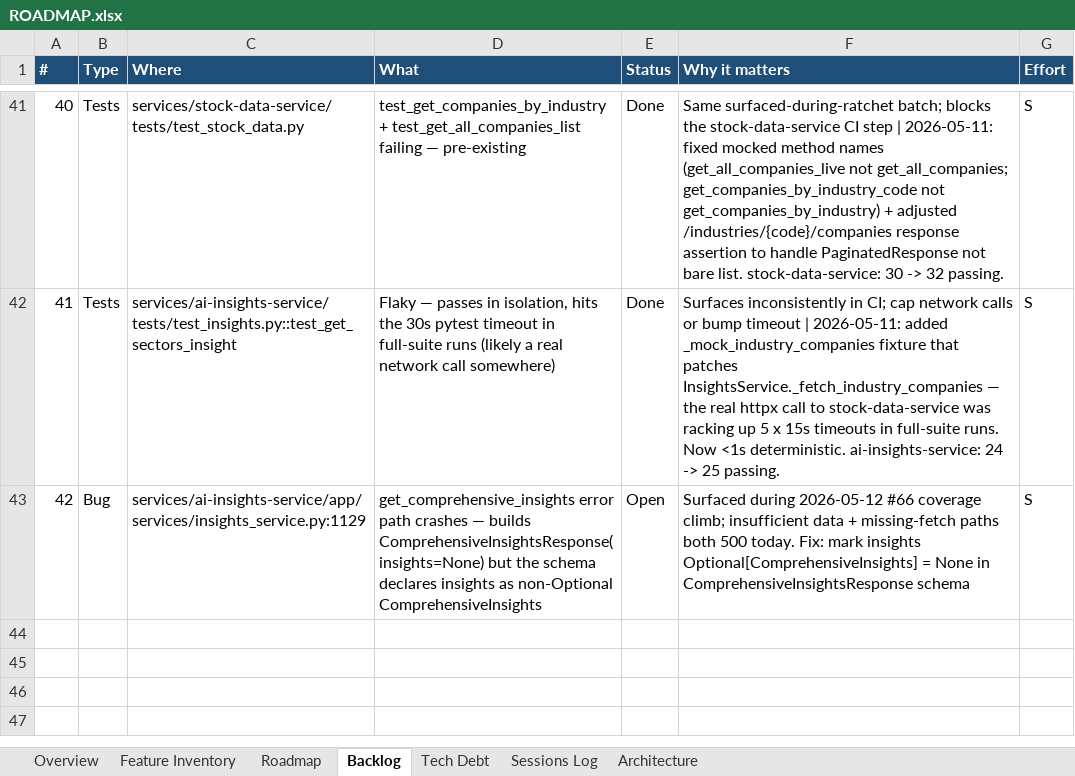
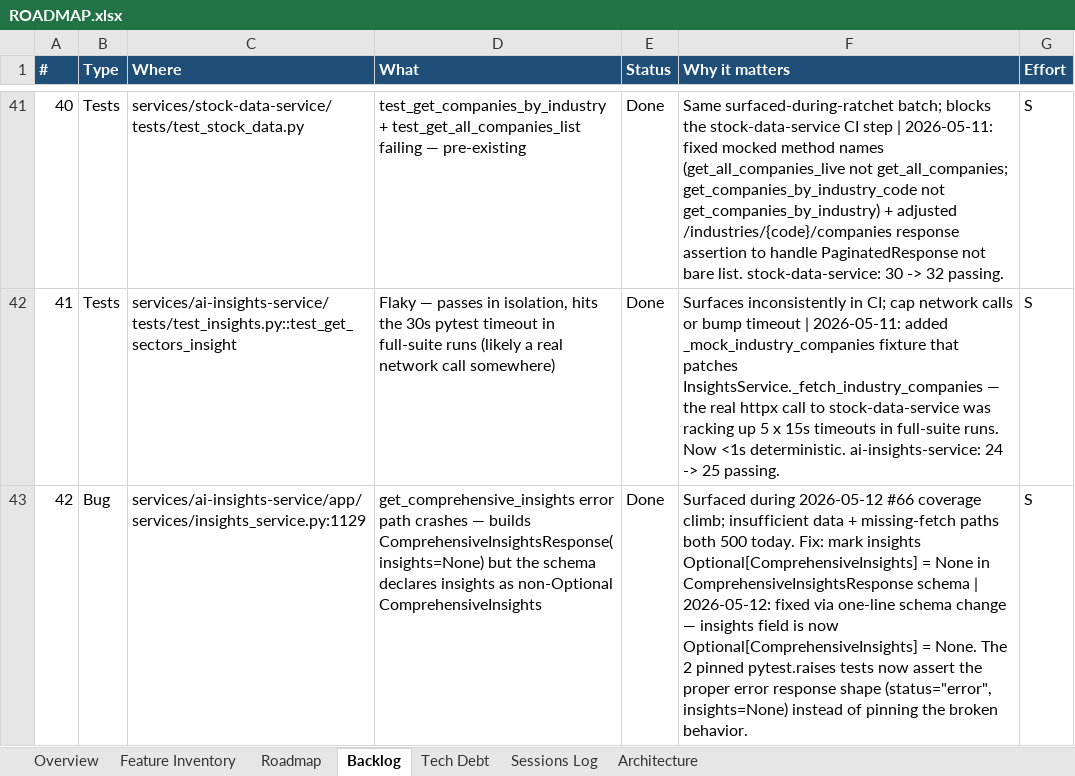
Before and after one commit to Tuanph1970/all_projects, an Excel workbook: stockpredict/ROADMAP.xlsx, sheet Backlog, drawn as a sheet; only a part is shown, gaps mark what is left out; values as stored, in another font and other column widths than the file's, no borders; conditional formats not drawn; the diff names each change by its address in the sheet, - before the commit and + after, or states it on an @@ line.

```diff
--- a/stockpredict/ROADMAP.xlsx (sheet Backlog)
+++ b/stockpredict/ROADMAP.xlsx (sheet Backlog)
-E43 (Status): Open
+E43 (Status): Done
-F43 (Why it matters): …ComprehensiveInsightsResponse schema
+F43 (Why it matters): …ComprehensiveInsightsResponse schema | 2026-05-12: fixed via one-line schema change — insights field is now Optional[ComprehensiveInsights] = None. The 2 pinned pytest.raises tests now assert the proper error response shape (status="error", insights=None) instead of pinning the broken behavior.
```
Also changed, not shown: sheet Sessions Log, 2 other files.
